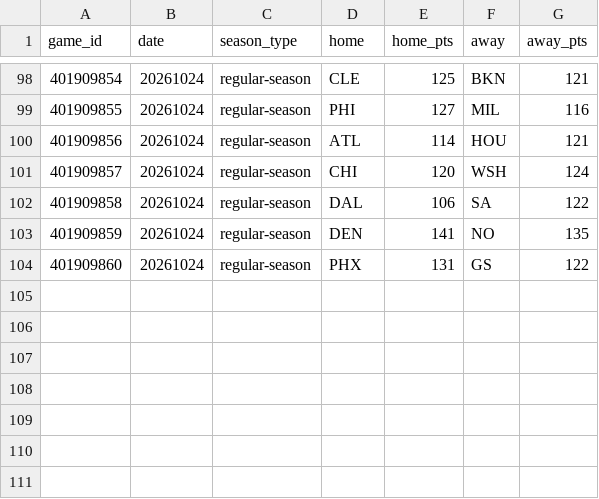
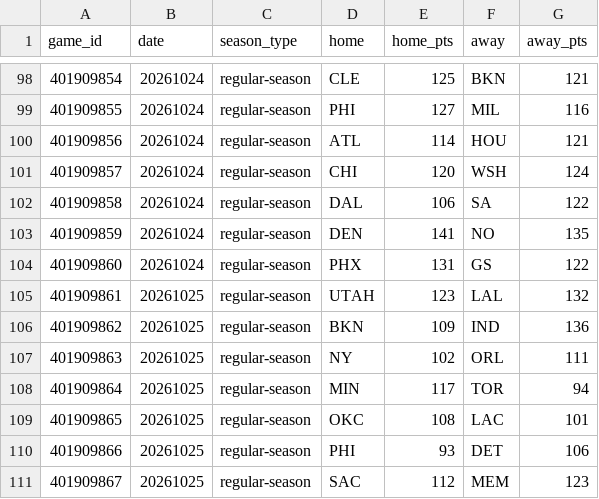
Before and after one commit to HLCLJacksonC/nba-analysis, a CSV file: games.csv, drawn as a sheet; only a part is shown, gaps mark what is left out; the diff names each change by its address in the sheet, - before the commit and + after, or states it on an @@ line.

```diff
--- a/games.csv
+++ b/games.csv
+row 105: 401909861 | 20261025 | regular-season | UTAH | 123 | LAL | 132
+row 106: 401909862 | 20261025 | regular-season | BKN | 109 | IND | 136
+row 107: 401909863 | 20261025 | regular-season | NY | 102 | ORL | 111
+row 108: 401909864 | 20261025 | regular-season | MIN | 117 | TOR | 94
+row 109: 401909865 | 20261025 | regular-season | OKC | 108 | LAC | 101
+row 110: 401909866 | 20261025 | regular-season | PHI | 93 | DET | 106
+row 111: 401909867 | 20261025 | regular-season | SAC | 112 | MEM | 123
```
Also changed, not shown: elo_history.csv, 1 other file.
